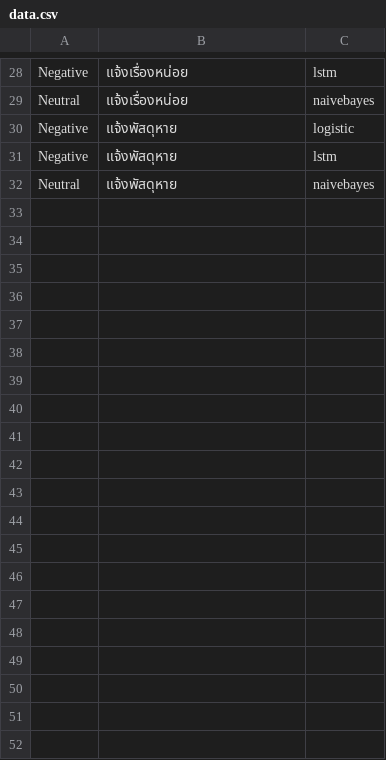
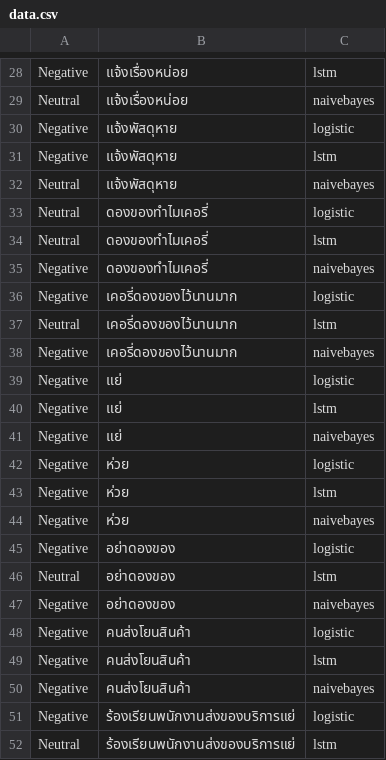
Before and after one commit to thititongumpun/Sentiment-Chatbot-Line, a CSV file: sentiment-api/data.csv, drawn as a sheet; only a part is shown, gaps mark what is left out; the diff covers the shown part only.

```diff
--- a/sentiment-api/data.csv
+++ b/sentiment-api/data.csv
@@ -32 +32,21 @@ Negative,แจ้งพัสดุหาย,lstm
 Neutral,แจ้งพัสดุหาย,naivebayes
+Neutral,ดองของทำไมเคอรี่,logistic
+Neutral,ดองของทำไมเคอรี่,lstm
+Negative,ดองของทำไมเคอรี่,naivebayes
+Negative,เคอรี่ดองของไว้นานมาก,logistic
+Neutral,เคอรี่ดองของไว้นานมาก,lstm
+Negative,เคอรี่ดองของไว้นานมาก,naivebayes
+Negative,แย่,logistic
+Negative,แย่,lstm
+Negative,แย่,naivebayes
+Negative,ห่วย,logistic
+Negative,ห่วย,lstm
+Negative,ห่วย,naivebayes
+Negative,อย่าดองของ,logistic
+Neutral,อย่าดองของ,lstm
+Negative,อย่าดองของ,naivebayes
+Negative,คนส่งโยนสินค้า,logistic
+Negative,คนส่งโยนสินค้า,lstm
+Negative,คนส่งโยนสินค้า,naivebayes
+Negative,ร้องเรียนพนักงานส่งของบริการแย่,logistic
+Neutral,ร้องเรียนพนักงานส่งของบริการแย่,lstm
```
Also changed, not shown: 31 added rows elsewhere in this file, 4 other files.
